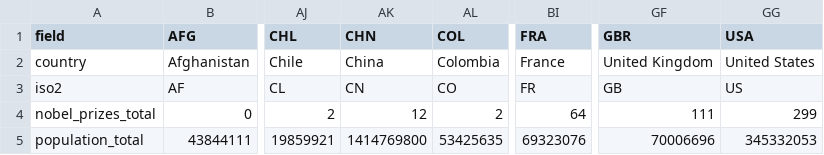
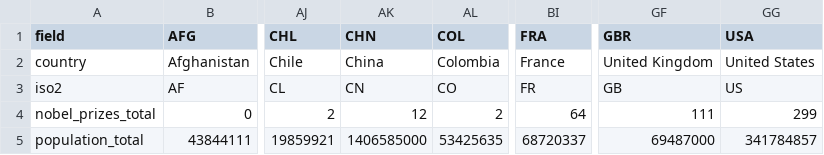
Before and after one commit to kylesayrs/WorldFigures, a CSV file: data/countries.csv, drawn as a sheet; only a part is shown, gaps mark what is left out; the diff names each change by its address in the sheet, - before the commit and + after, or states it on an @@ line.

```diff
--- a/data/countries.csv
+++ b/data/countries.csv
-AK5 (CHN): 1414769800
+AK5 (CHN): 1406585000
-BI5 (FRA): 69323076
+BI5 (FRA): 68720337
-GF5 (GBR): 70006696
+GF5 (GBR): 69487000
-GG5 (USA): 345332053
+GG5 (USA): 341784857
```
Also changed, not shown: data/sources_manifest.csv.
